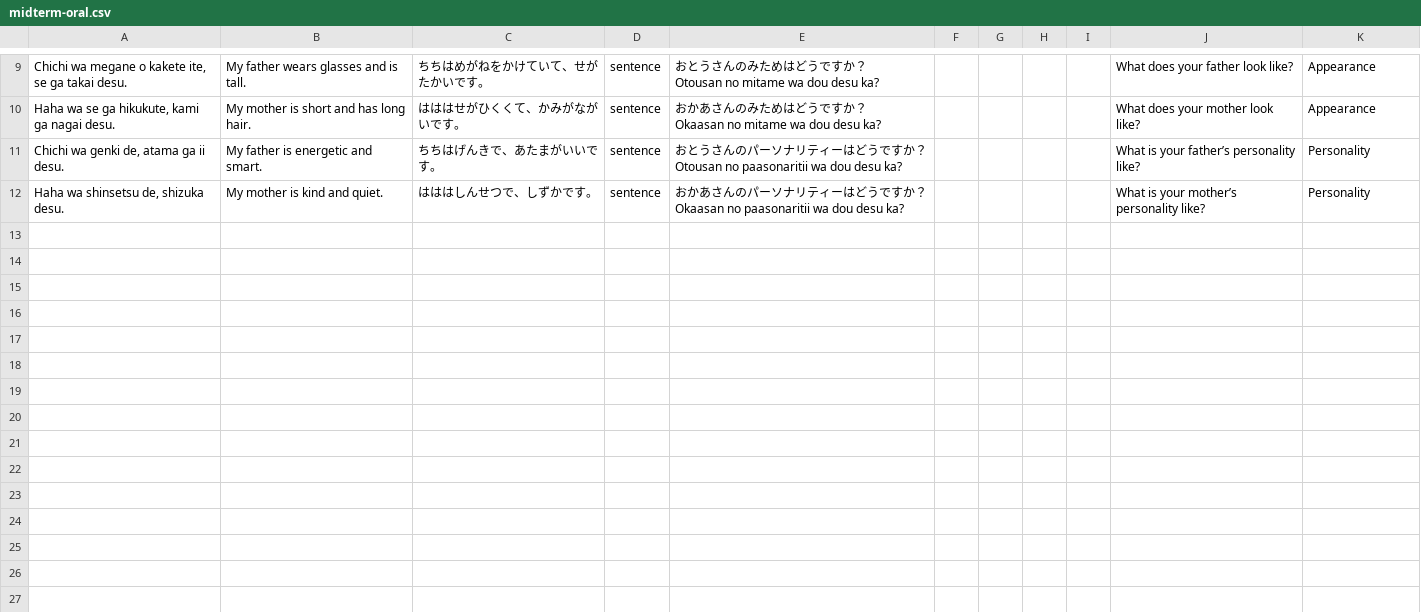
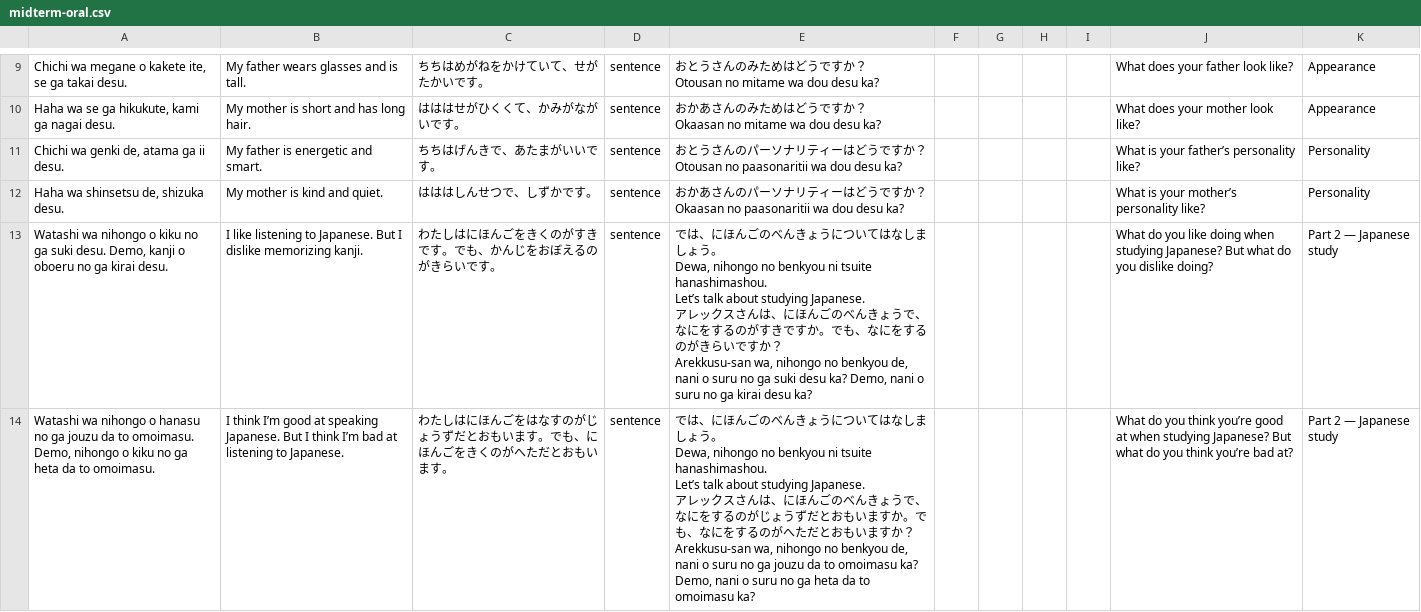
Before and after one commit to BakedSoups/Genki_Flash_Cards_app, a CSV file: midterm-oral.csv, drawn as a sheet; only a part is shown, gaps mark what is left out; ↵ is a line break in a cell; the diff names each change by its address in the sheet, - before the commit and + after, or states it on an @@ line.

Commit message:
Add Japanese study questions to midterm oral test

```diff
--- a/midterm-oral.csv
+++ b/midterm-oral.csv
+row 13: Watashi wa nihongo o kiku no ga suki desu. Demo, kanji o oboeru no ga kirai desu. | I like listening to Japanese. But I dislike memorizing kanji. | わたしはにほんごをきくのがすきです。でも、かんじをおぼえるのがきらいです。 | sentence | では、にほんごのべんきょうについてはなしましょう。 ↵ Dewa, nihongo no benkyou ni tsuite hanashimashou. ↵ Let’s talk about studying Japanese. ↵ アレックスさんは、にほんごのべんきょうで、なにをするのがすきですか。でも、なにをするのがきらいですか？ ↵ Arekkusu-san wa, nihongo no benkyou de, nani o suru no ga suki desu ka? Demo, nani o suru no ga kirai desu ka? |  |  |  |  | What do you like doing when studying Japanese? But what do you dislike doing? | Part 2 — Japanese study
+row 14: Watashi wa nihongo o hanasu no ga jouzu da to omoimasu. Demo, nihongo o kiku no ga heta da to omoimasu. | I think I’m good at speaking Japanese. But I think I’m bad at listening to Japanese. | わたしはにほんごをはなすのがじょうずだとおもいます。でも、にほんごをきくのがへただとおもいます。 | sentence | では、にほんごのべんきょうについてはなしましょう。 ↵ Dewa, nihongo no benkyou ni tsuite hanashimashou. ↵ Let’s talk about studying Japanese. ↵ アレックスさんは、にほんごのべんきょうで、なにをするのがじょうずだとおもいますか。でも、なにをするのがへただとおもいますか？ ↵ Arekkusu-san wa, nihongo no benkyou de, nani o suru no ga jouzu da to omoimasu ka? Demo, nani o suru no ga heta da to omoimasu ka? |  |  |  |  | What do you think you’re good at when studying Japanese? But what do you think you’re bad at? | Part 2 — Japanese study
```
